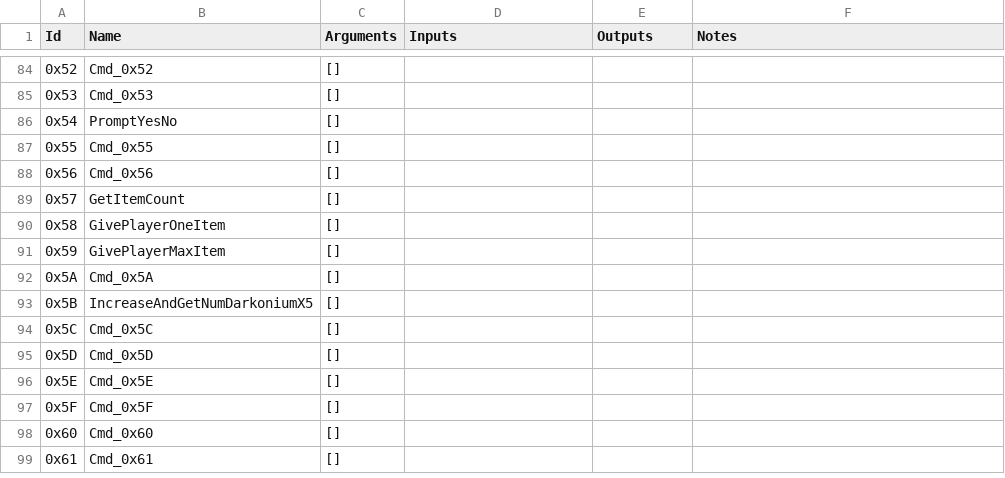
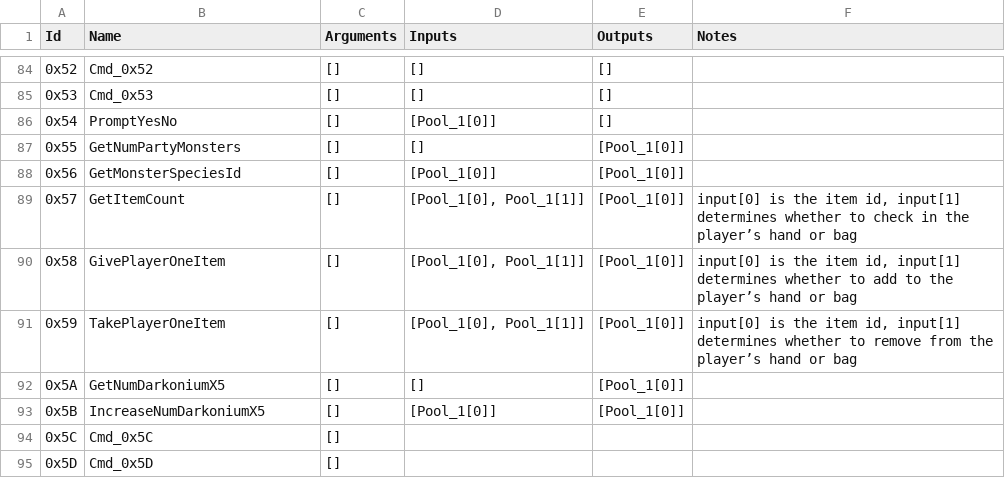
Before and after one commit to ExcaliburZero/dqmj1_rom_editor, a CSV file: src-tauri/src/dqmj1_rom/events/opcodes.csv, drawn as a sheet; only a part is shown, gaps mark what is left out; the shorter side is filled out with more unchanged rows; the diff covers the shown part only.

Commit message:
Add more opcode input and output info

```diff
--- a/src-tauri/src/dqmj1_rom/events/opcodes.csv
+++ b/src-tauri/src/dqmj1_rom/events/opcodes.csv
@@ -84,11 +84,11 @@ Id,Name,Arguments,Inputs,Outputs,Notes
-0x52,Cmd_0x52,[],,,
-0x53,Cmd_0x53,[],,,
-0x54,PromptYesNo,[],,,
-0x55,Cmd_0x55,[],,,
-0x56,Cmd_0x56,[],,,
-0x57,GetItemCount,[],,,
-0x58,GivePlayerOneItem,[],,,
-0x59,GivePlayerMaxItem,[],,,
-0x5A,Cmd_0x5A,[],,,
-0x5B,IncreaseAndGetNumDarkoniumX5,[],,,
+0x52,Cmd_0x52,[],[],[],
+0x53,Cmd_0x53,[],[],[],
+0x54,PromptYesNo,[],[Pool_1[0]],[],
+0x55,GetNumPartyMonsters,[],[],[Pool_1[0]],
+0x56,GetMonsterSpeciesId,[],[Pool_1[0]],[Pool_1[0]],
+0x57,GetItemCount,[],"[Pool_1[0], Pool_1[1]]",[Pool_1[0]],"input[0] is the item id, input[1] determines whether to check in the player’s hand or bag"
+0x58,GivePlayerOneItem,[],"[Pool_1[0], Pool_1[1]]",[Pool_1[0]],"input[0] is the item id, input[1] determines whether to add to the player’s hand or bag"
+0x59,TakePlayerOneItem,[],"[Pool_1[0], Pool_1[1]]",[Pool_1[0]],"input[0] is the item id, input[1] determines whether to remove from the player’s hand or bag"
+0x5A,GetNumDarkoniumX5,[],[],[Pool_1[0]],
+0x5B,IncreaseNumDarkoniumX5,[],[Pool_1[0]],[Pool_1[0]],
 0x5C,Cmd_0x5C,[],,,
```
Also changed, not shown: 48 edited cells elsewhere in this file.
